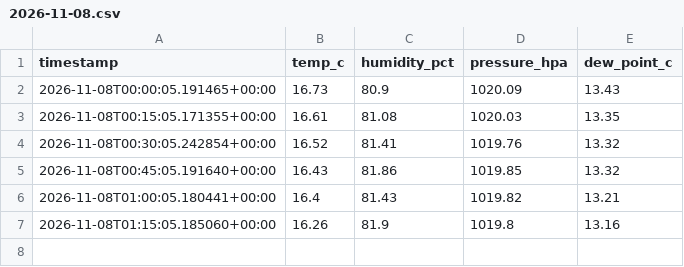
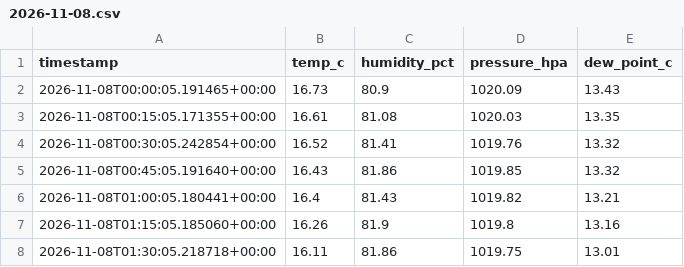
Before and after one commit to Dacongan/pi-weather-logger, a CSV file: data/2026-11-08.csv, drawn as a sheet.

```diff
--- a/data/2026-11-08.csv
+++ b/data/2026-11-08.csv
@@ -7 +7,2 @@ timestamp,temp_c,humidity_pct,pressure_hpa,dew_point_c
 2026-11-08T01:15:05.185060+00:00,16.26,81.9,1019.8,13.16
+2026-11-08T01:30:05.218718+00:00,16.11,81.86,1019.75,13.01
```
Also changed, not shown: 1 other file.
